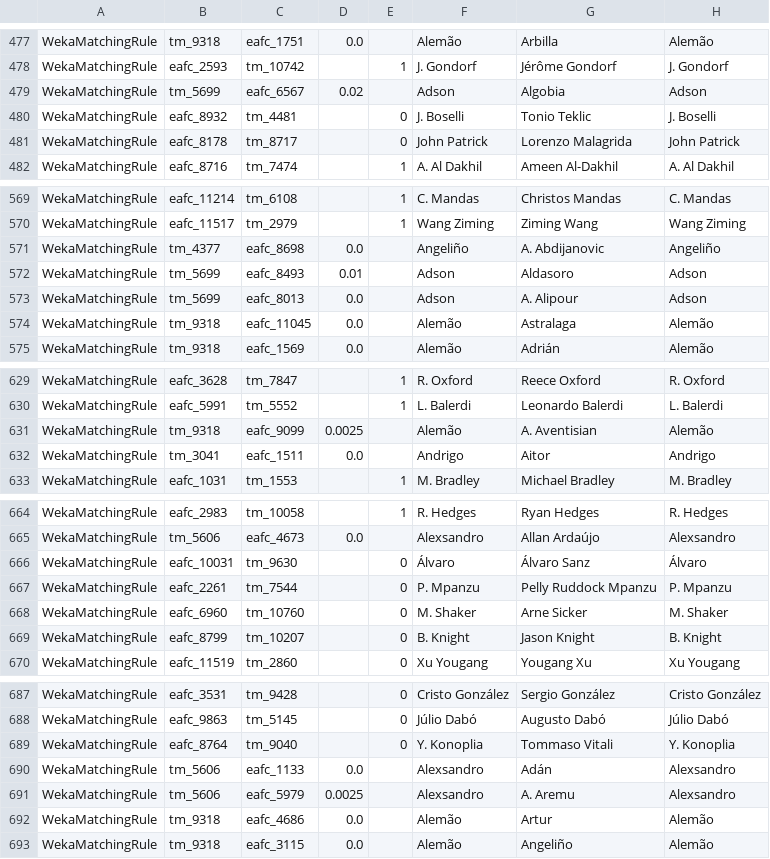
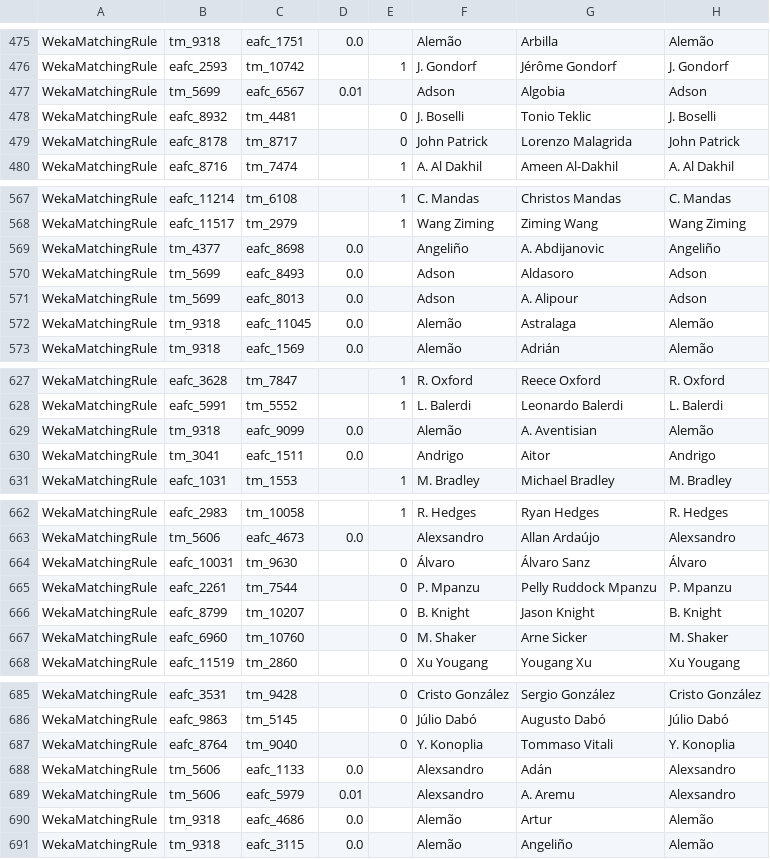
Before and after one commit to Kai-Ref/Web-Data-Integration, a CSV file: IR_java files/IR_exercise_ea_tm/data/output/debugResultsMatchingRule.csv, drawn as a sheet; only a part is shown, gaps mark what is left out; addresses are those after the commit; the diff covers the shown part only; the diff names each change by its address in the sheet, - before the commit and + after, or states it on an @@ line.

```diff
--- a/IR_java files/IR_exercise_ea_tm/data/output/debugResultsMatchingRule.csv
+++ b/IR_java files/IR_exercise_ea_tm/data/output/debugResultsMatchingRule.csv
-D477: 0.02
+D477: 0.01
-D570: 0.01
+D570: 0.0
-D629: 0.0025
+D629: 0.0
@@ row 669 moved to row 666: WekaMatchingRule @@
-D689: 0.0025
+D689: 0.01
```
Also changed, not shown: 2 removed rows and 15 edited cells elsewhere in this file, 4 other files.
